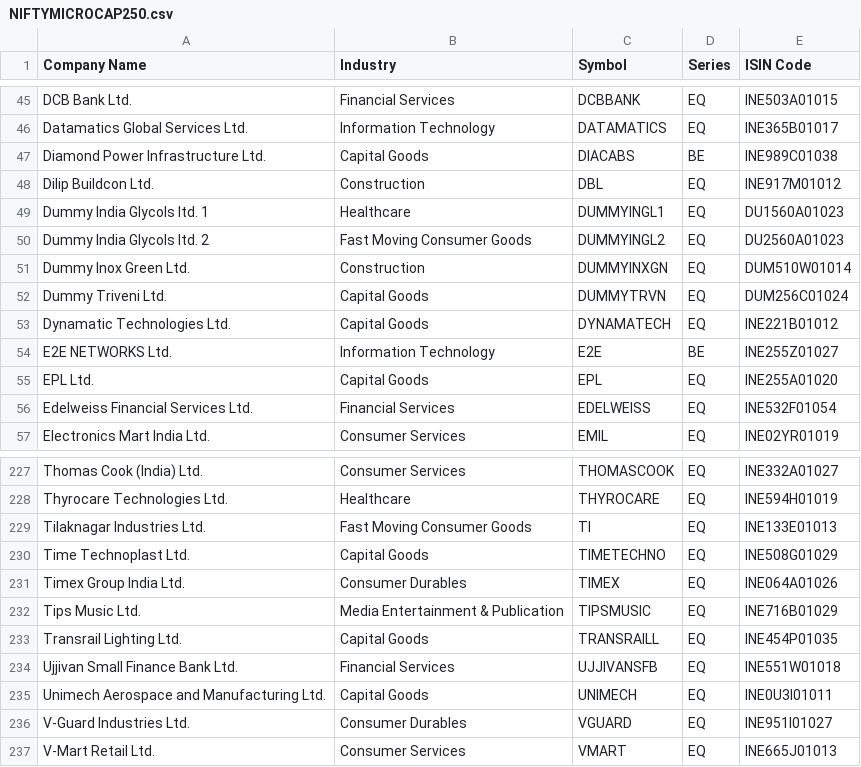
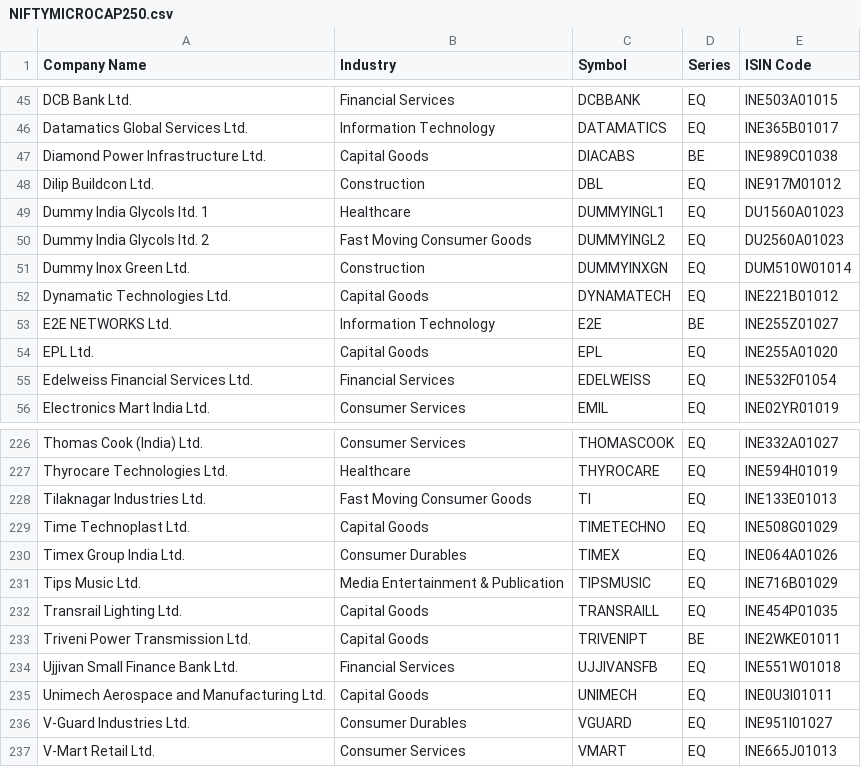
Before and after one commit to BRAZLINGO/STOCK, a CSV file: cache/NIFTYMICROCAP250.csv, drawn as a sheet; only a part is shown, gaps mark what is left out; removed rows and columns are numbered as before the commit, all else as after; the diff names each change by its address in the sheet, - before the commit and + after, or states it on an @@ line.

```diff
--- a/cache/NIFTYMICROCAP250.csv
+++ b/cache/NIFTYMICROCAP250.csv
-row 52: Dummy Triveni Ltd. | Capital Goods | DUMMYTRVN | EQ | DUM256C01024
+row 233: Triveni Power Transmission Ltd. | Capital Goods | TRIVENIPT | BE | INE2WKE01011
```
Also changed, not shown: 3 other files.
